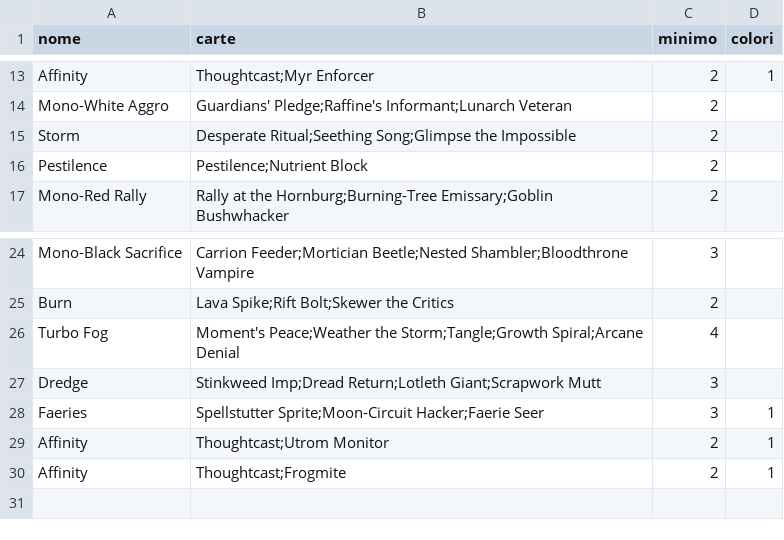
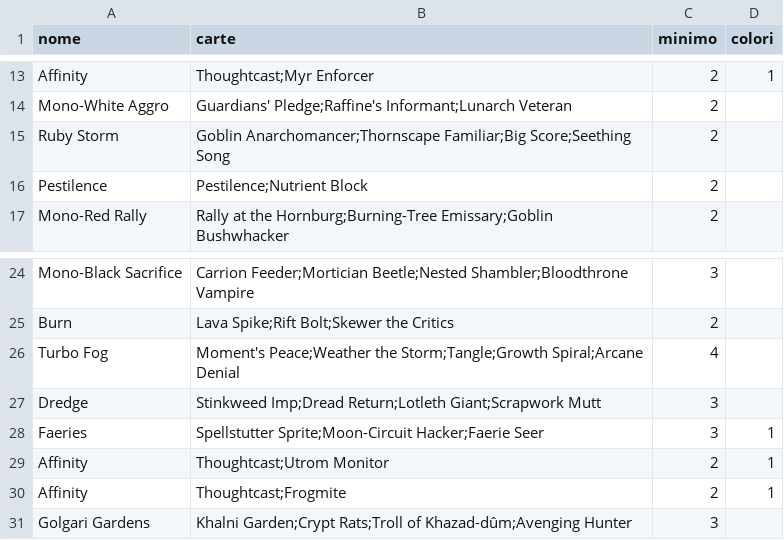
Before and after one commit to scela/pauper-index, a CSV file: data/manual/archetypes.csv, drawn as a sheet; only a part is shown, gaps mark what is left out.

```diff
--- a/data/manual/archetypes.csv
+++ b/data/manual/archetypes.csv
@@ -14,3 +14,3 @@ Affinity,Thoughtcast;Myr Enforcer,2,1
 Mono-White Aggro,Guardians' Pledge;Raffine's Informant;Lunarch Veteran,2,
-Storm,Desperate Ritual;Seething Song;Glimpse the Impossible,2,
+Ruby Storm,Goblin Anarchomancer;Thornscape Familiar;Big Score;Seething Song,2,
 Pestilence,Pestilence;Nutrient Block,2,
@@ -30 +30,2 @@ Affinity,Thoughtcast;Utrom Monitor,2,1
 Affinity,Thoughtcast;Frogmite,2,1
+Golgari Gardens,Khalni Garden;Crypt Rats;Troll of Khazad-dûm;Avenging Hunter,3,
```
Also changed, not shown: 18 other files.
